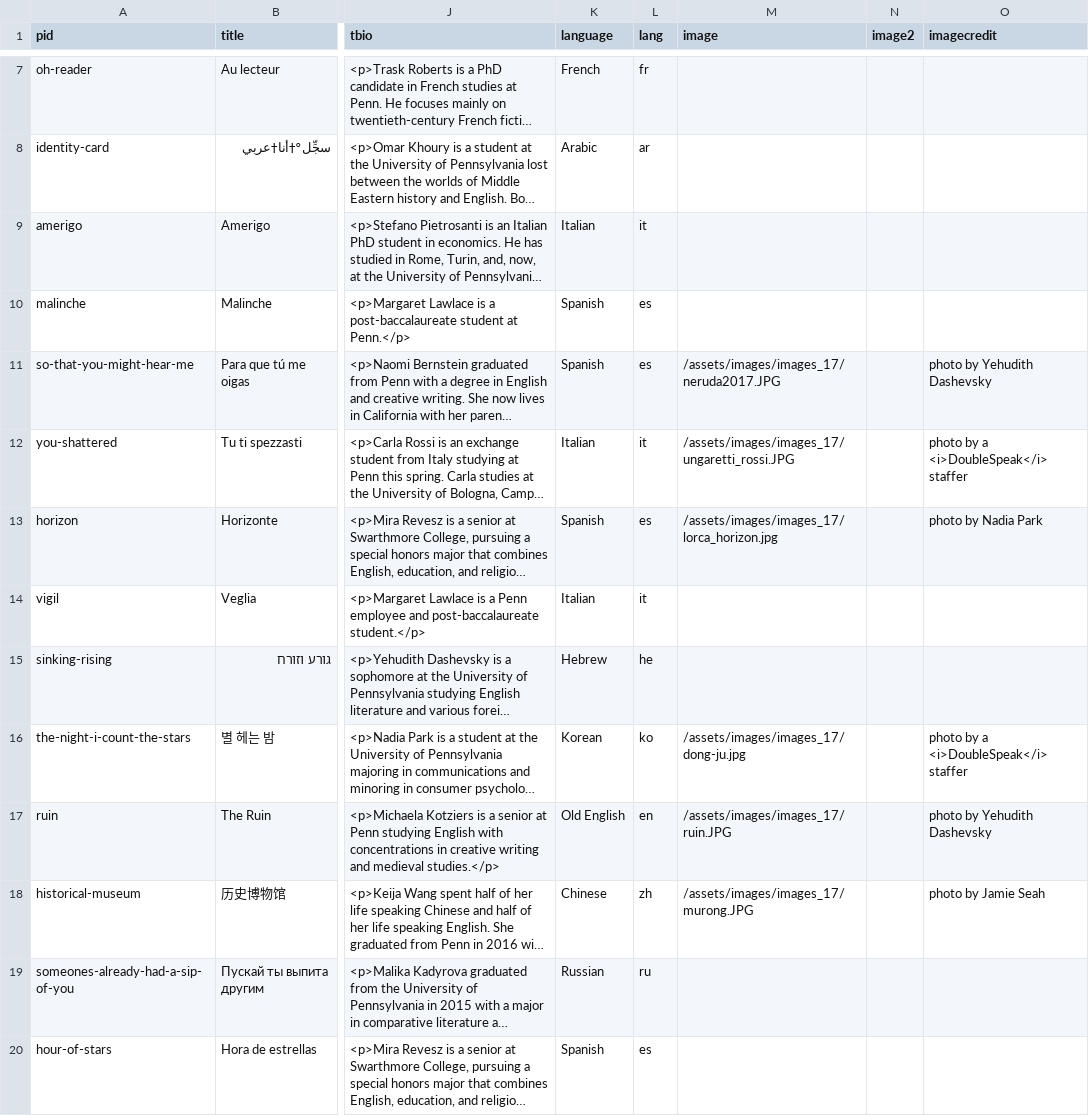
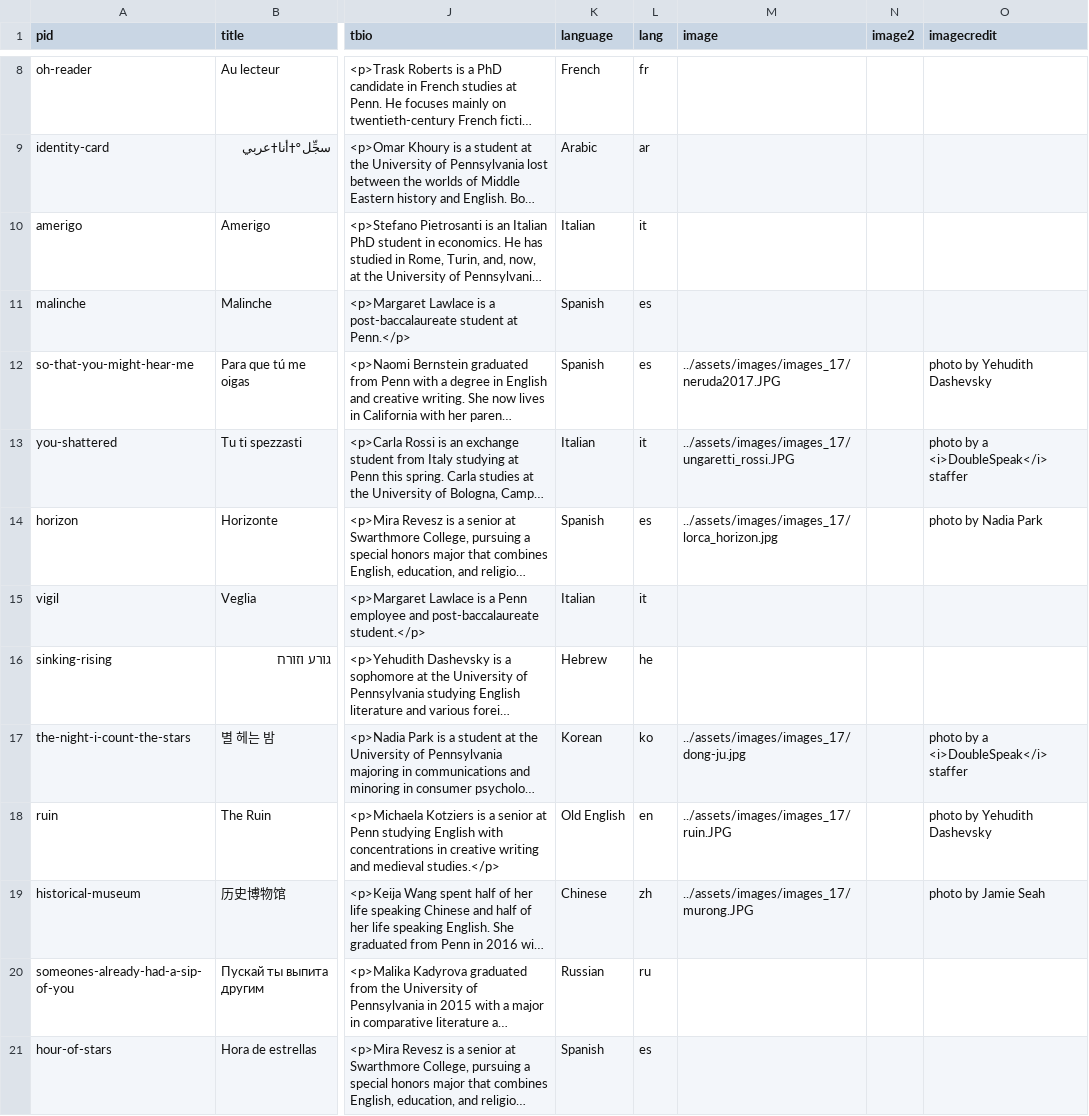
Before and after one commit to double-speak/doublespeak.github.io, a CSV file: _data/issues/poems_2017.csv, drawn as a sheet; only a part is shown, gaps mark what is left out; long unchanged cells end in …; addresses are those after the commit; the diff covers the shown part only; the diff names each change by its address in the sheet, - before the commit and + after, or states it on an @@ line.

```diff
--- a/_data/issues/poems_2017.csv
+++ b/_data/issues/poems_2017.csv
-M12 (image): /assets/images/images_17/neruda2017.JPG
+M12 (image): ../assets/images/images_17/neruda2017.JPG
-M13 (image): /assets/images/images_17/ungaretti_rossi.JPG
+M13 (image): ../assets/images/images_17/ungaretti_rossi.JPG
-M14 (image): /assets/images/images_17/lorca_horizon.jpg
+M14 (image): ../assets/images/images_17/lorca_horizon.jpg
-M17 (image): /assets/images/images_17/dong-ju.jpg
+M17 (image): ../assets/images/images_17/dong-ju.jpg
-M18 (image): /assets/images/images_17/ruin.JPG
+M18 (image): ../assets/images/images_17/ruin.JPG
-M19 (image): /assets/images/images_17/murong.JPG
+M19 (image): ../assets/images/images_17/murong.JPG
```
Also changed, not shown: 1 added row and 3 edited cells elsewhere in this file, _data/poems_2017.csv.
